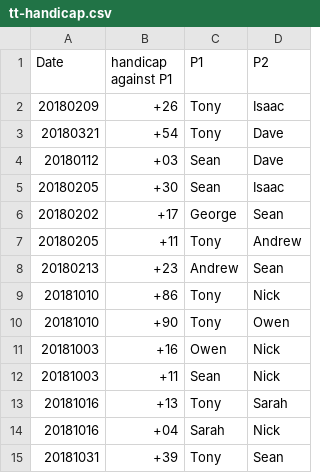
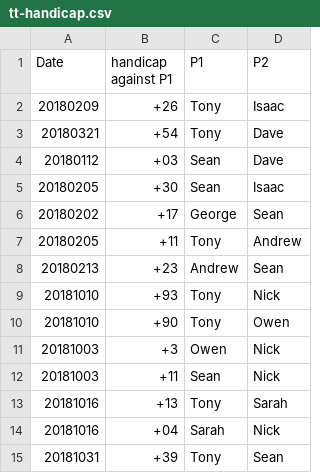
Before and after one commit to qfpl/tt, a CSV file: tt-handicap.csv, drawn as a sheet.

Commit message:
nvt

```diff
--- a/tt-handicap.csv
+++ b/tt-handicap.csv
@@ -8,5 +8,5 @@ Date, handicap against P1, P1, P2
 20180213, +23, Andrew, Sean
-20181010, +86, Tony, Nick
+20181010, +93, Tony, Nick
 20181010, +90, Tony, Owen
-20181003, +16, Owen, Nick
+20181003, +3, Owen, Nick
 20181003, +11, Sean, Nick
```
